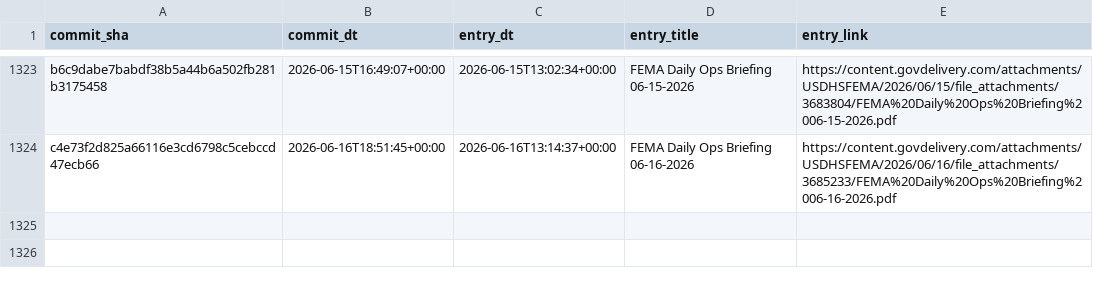
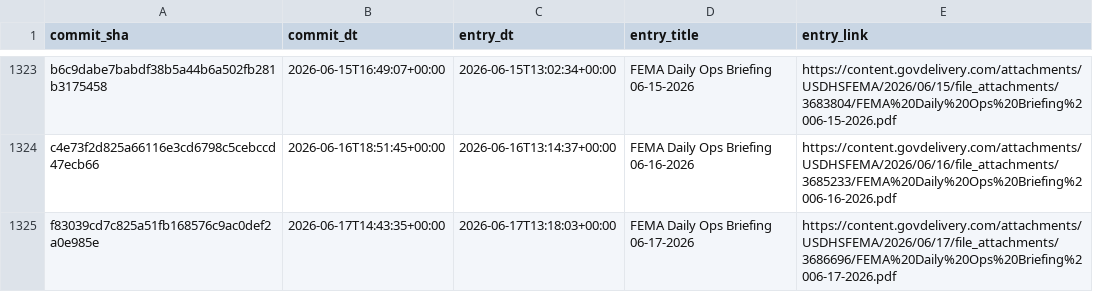
Before and after one commit to data-liberation-project/fema-daily-ops-email-to-rss, a CSV file: output/history.csv, drawn as a sheet; only a part is shown, gaps mark what is left out; the diff names each change by its address in the sheet, - before the commit and + after, or states it on an @@ line.

```diff
--- a/output/history.csv
+++ b/output/history.csv
+row 1325: f83039cd7c825a51fb168576c9ac0def2a0e985e | 2026-06-17T14:43:35+00:00 | 2026-06-17T13:18:03+00:00 | FEMA Daily Ops Briefing 06-17-2026 | https://content.govdelivery.com/attachments/USDHSFEMA/2026/06/17/file_attachments/3686696/FEMA%20Daily%20Ops%20Briefing%2006-17-2026.pdf
```
